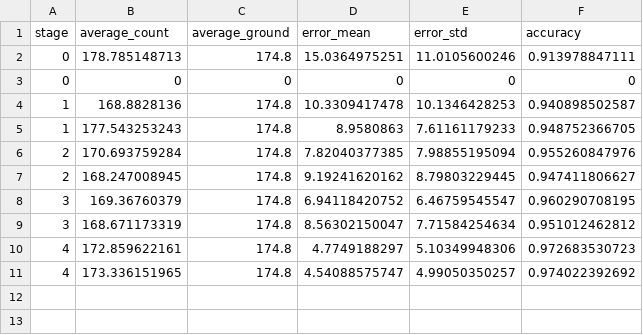
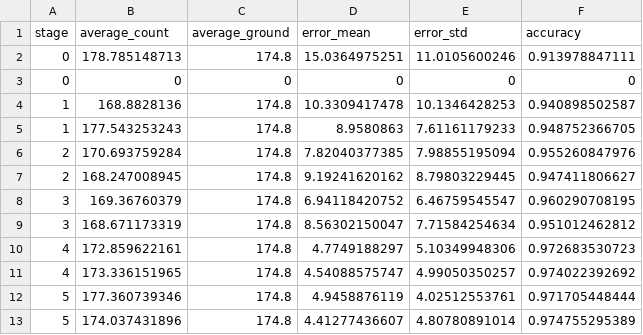
Before and after one commit to haitunzhulang/dl-cell-counting, a CSV file: dl-active/experiment-11.15/result.csv, drawn as a sheet; the diff names each change by its address in the sheet, - before the commit and + after, or states it on an @@ line.

Commit message:
add active

```diff
--- a/dl-active/experiment-11.15/result.csv
+++ b/dl-active/experiment-11.15/result.csv
+row 12: 5 | 177.360739346 | 174.8 | 4.9458876119 | 4.02512553761 | 0.971705448444
+row 13: 5 | 174.037431896 | 174.8 | 4.41277436607 | 4.80780891014 | 0.974755295389
```
Also changed, not shown: 18 other files.
